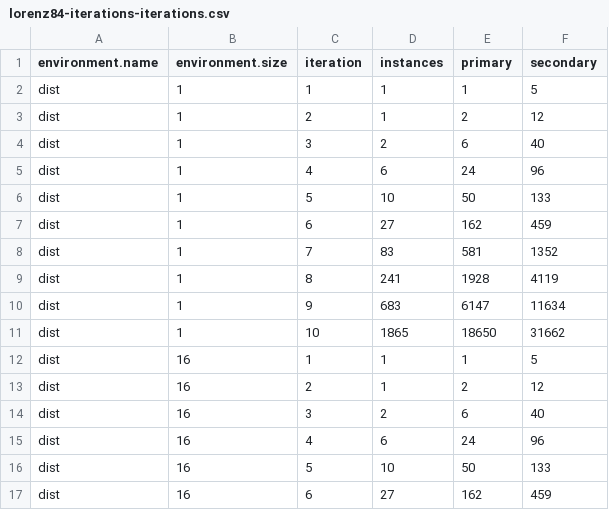
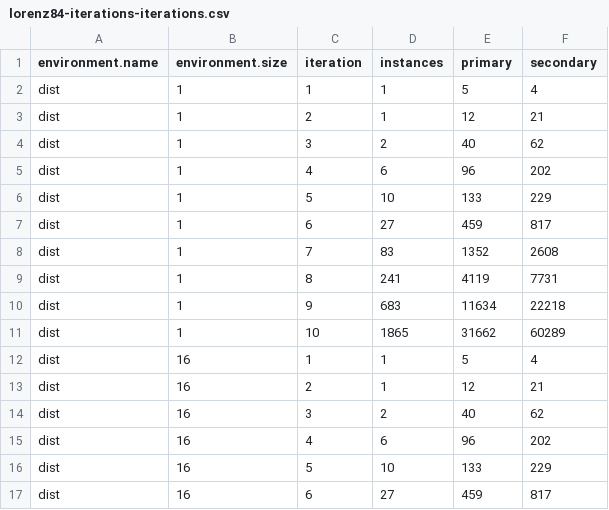
Before and after one commit to papousek/thesis, a CSV file: data/parasim-2013-05-06/lorenz84-iterations-iterations.csv, drawn as a sheet; only a part is shown; the diff covers the shown part only.

```diff
--- a/data/parasim-2013-05-06/lorenz84-iterations-iterations.csv
+++ b/data/parasim-2013-05-06/lorenz84-iterations-iterations.csv
@@ -1,17 +1,17 @@
 environment.name, environment.size, iteration, instances, primary, secondary
-dist, 1, 1, 1, 1, 5
-dist, 1, 2, 1, 2, 12
-dist, 1, 3, 2, 6, 40
-dist, 1, 4, 6, 24, 96
-dist, 1, 5, 10, 50, 133
-dist, 1, 6, 27, 162, 459
-dist, 1, 7, 83, 581, 1352
-dist, 1, 8, 241, 1928, 4119
-dist, 1, 9, 683, 6147, 11634
-dist, 1, 10, 1865, 18650, 31662
-dist, 16, 1, 1, 1, 5
-dist, 16, 2, 1, 2, 12
-dist, 16, 3, 2, 6, 40
-dist, 16, 4, 6, 24, 96
-dist, 16, 5, 10, 50, 133
-dist, 16, 6, 27, 162, 459
+dist, 1, 1, 1, 5, 4
+dist, 1, 2, 1, 12, 21
+dist, 1, 3, 2, 40, 62
+dist, 1, 4, 6, 96, 202
+dist, 1, 5, 10, 133, 229
+dist, 1, 6, 27, 459, 817
+dist, 1, 7, 83, 1352, 2608
+dist, 1, 8, 241, 4119, 7731
+dist, 1, 9, 683, 11634, 22218
+dist, 1, 10, 1865, 31662, 60289
+dist, 16, 1, 1, 5, 4
+dist, 16, 2, 1, 12, 21
+dist, 16, 3, 2, 40, 62
+dist, 16, 4, 6, 96, 202
+dist, 16, 5, 10, 133, 229
+dist, 16, 6, 27, 459, 817
```
Also changed, not shown: 68 edited cells elsewhere in this file, data/parasim-2013-05-06/lorenz84-common-iterations.csv, data/parasim-2013-05-06/lorenz84-long-property-iterations.csv, 18 other files.
